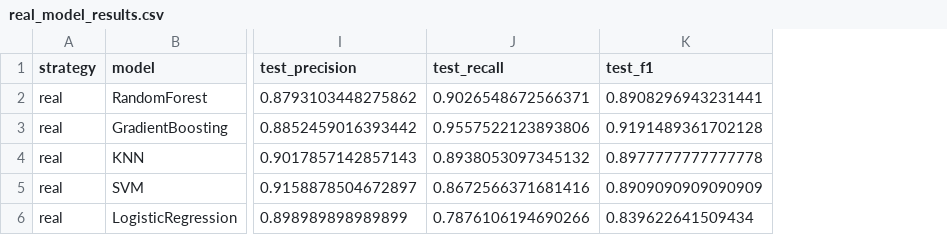
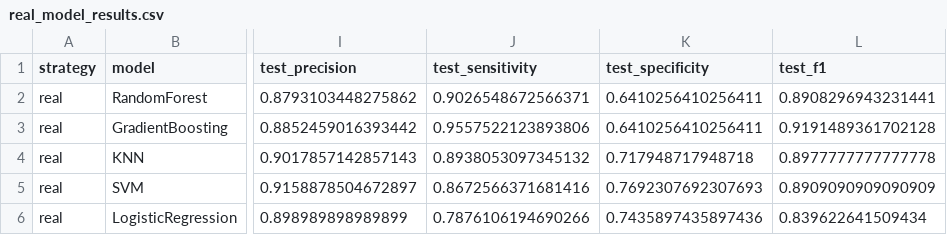
Before and after one commit to nathanmarinas2/ParkinVoice-Voice-Based-Parkinson-s-Detection-CTGAN-Data-Augmentation, a CSV file: results/real_model_results.csv, drawn as a sheet; only a part is shown, gaps mark what is left out; the diff names each change by its address in the sheet, - before the commit and + after, or states it on an @@ line.

```diff
--- a/results/real_model_results.csv
+++ b/results/real_model_results.csv
+column K (test_specificity), rows 2-6: 0.6410256410256411 | 0.6410256410256411 | 0.717948717948718 | 0.7692307692307693 | 0.7435897435897436
-J1: test_recall
+J1: test_sensitivity
```
Also changed, not shown: results/synthetic_model_results.csv, results/synthetic_quality.csv, 19 other files.
